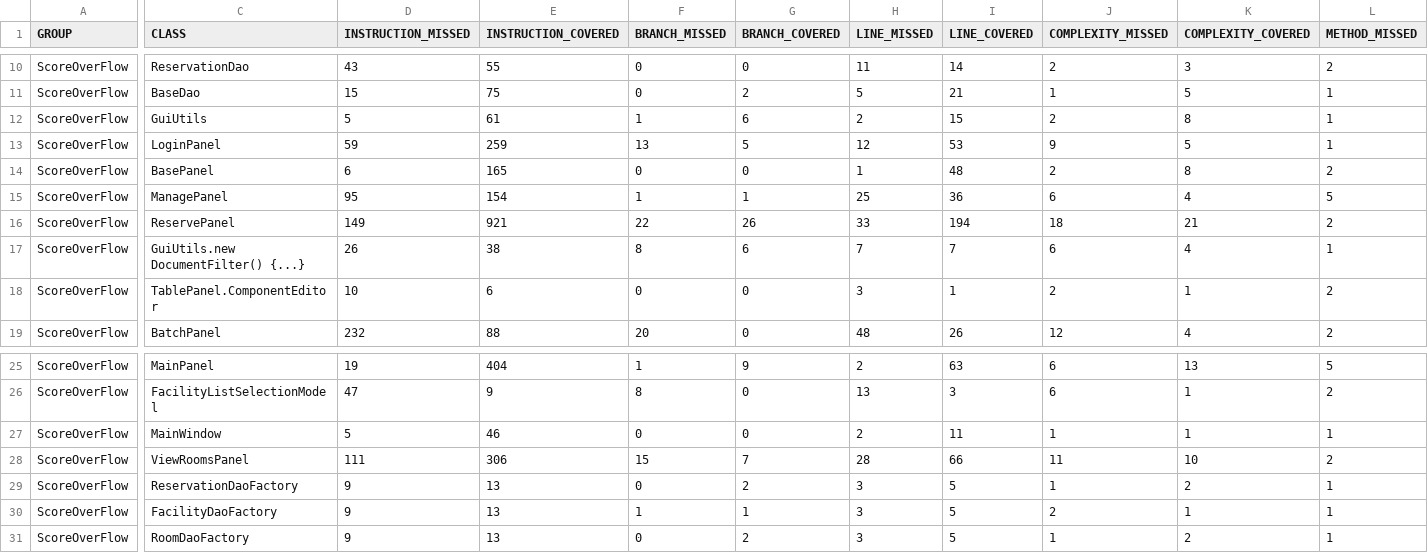
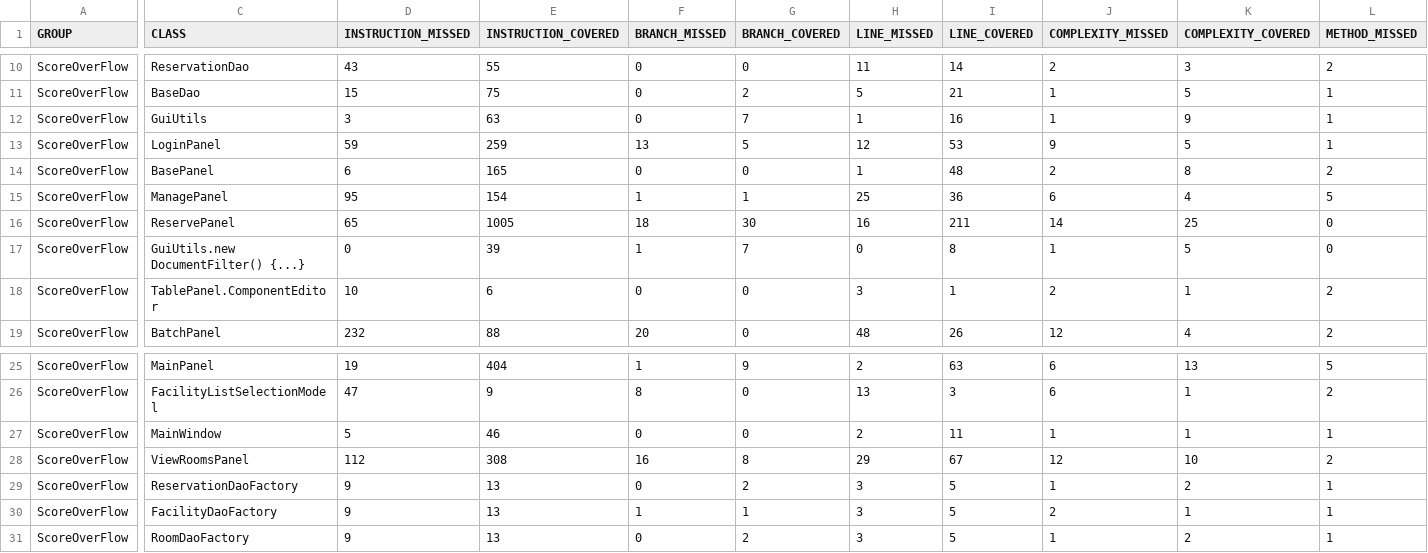
Before and after one commit to Zichuan-Wang/ScoreOverFlow, a CSV file: reports/jacoco/jacoco.csv, drawn as a sheet; only a part is shown, gaps mark what is left out; the diff covers the shown part only; the diff names each change by its address in the sheet, - before the commit and + after, or states it on an @@ line.

```diff
--- a/reports/jacoco/jacoco.csv
+++ b/reports/jacoco/jacoco.csv
-D12 (INSTRUCTION_MISSED): 5
+D12 (INSTRUCTION_MISSED): 3
-E12 (INSTRUCTION_COVERED): 61
+E12 (INSTRUCTION_COVERED): 63
-F12 (BRANCH_MISSED): 1
+F12 (BRANCH_MISSED): 0
-G12 (BRANCH_COVERED): 6
+G12 (BRANCH_COVERED): 7
-H12 (LINE_MISSED): 2
+H12 (LINE_MISSED): 1
-I12 (LINE_COVERED): 15
+I12 (LINE_COVERED): 16
-J12 (COMPLEXITY_MISSED): 2
+J12 (COMPLEXITY_MISSED): 1
-K12 (COMPLEXITY_COVERED): 8
+K12 (COMPLEXITY_COVERED): 9
-D16 (INSTRUCTION_MISSED): 149
+D16 (INSTRUCTION_MISSED): 65
-E16 (INSTRUCTION_COVERED): 921
+E16 (INSTRUCTION_COVERED): 1005
-F16 (BRANCH_MISSED): 22
+F16 (BRANCH_MISSED): 18
-G16 (BRANCH_COVERED): 26
+G16 (BRANCH_COVERED): 30
-H16 (LINE_MISSED): 33
+H16 (LINE_MISSED): 16
-I16 (LINE_COVERED): 194
+I16 (LINE_COVERED): 211
-J16 (COMPLEXITY_MISSED): 18
+J16 (COMPLEXITY_MISSED): 14
-K16 (COMPLEXITY_COVERED): 21
+K16 (COMPLEXITY_COVERED): 25
-L16 (METHOD_MISSED): 2
+L16 (METHOD_MISSED): 0
-D17 (INSTRUCTION_MISSED): 26
+D17 (INSTRUCTION_MISSED): 0
-E17 (INSTRUCTION_COVERED): 38
+E17 (INSTRUCTION_COVERED): 39
-F17 (BRANCH_MISSED): 8
+F17 (BRANCH_MISSED): 1
-G17 (BRANCH_COVERED): 6
+G17 (BRANCH_COVERED): 7
-H17 (LINE_MISSED): 7
+H17 (LINE_MISSED): 0
-I17 (LINE_COVERED): 7
+I17 (LINE_COVERED): 8
-J17 (COMPLEXITY_MISSED): 6
+J17 (COMPLEXITY_MISSED): 1
-K17 (COMPLEXITY_COVERED): 4
+K17 (COMPLEXITY_COVERED): 5
-L17 (METHOD_MISSED): 1
+L17 (METHOD_MISSED): 0
-D28 (INSTRUCTION_MISSED): 111
+D28 (INSTRUCTION_MISSED): 112
-E28 (INSTRUCTION_COVERED): 306
+E28 (INSTRUCTION_COVERED): 308
-F28 (BRANCH_MISSED): 15
+F28 (BRANCH_MISSED): 16
-G28 (BRANCH_COVERED): 7
+G28 (BRANCH_COVERED): 8
-H28 (LINE_MISSED): 28
+H28 (LINE_MISSED): 29
-I28 (LINE_COVERED): 66
+I28 (LINE_COVERED): 67
-J28 (COMPLEXITY_MISSED): 11
+J28 (COMPLEXITY_MISSED): 12
```
Also changed, not shown: 19 edited cells elsewhere in this file, 45 other files.
